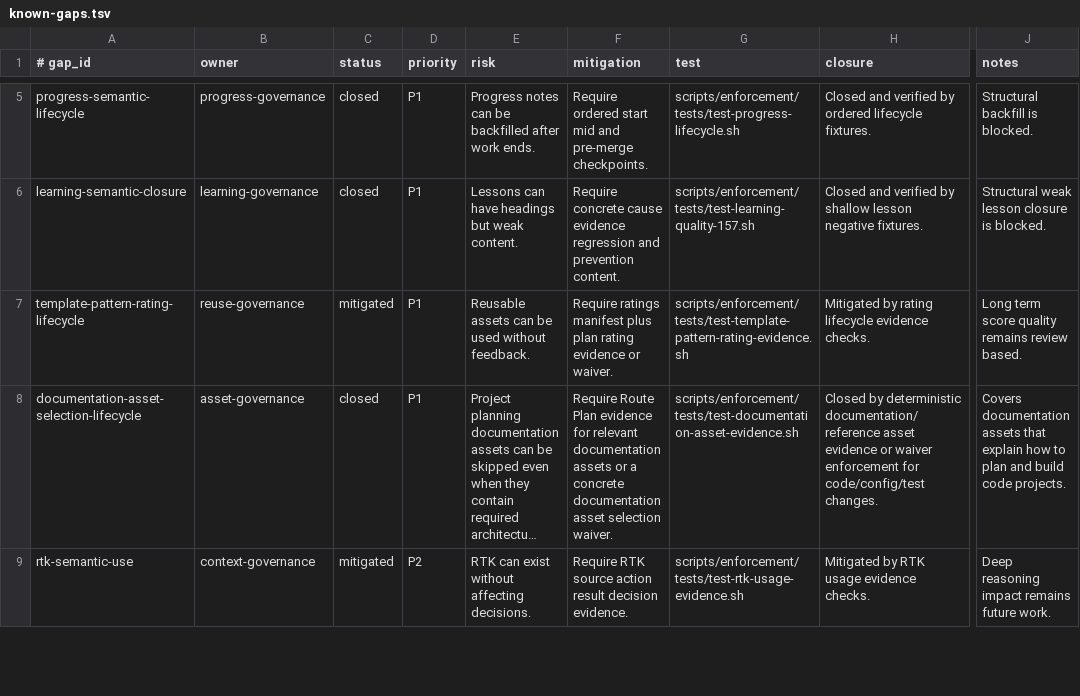
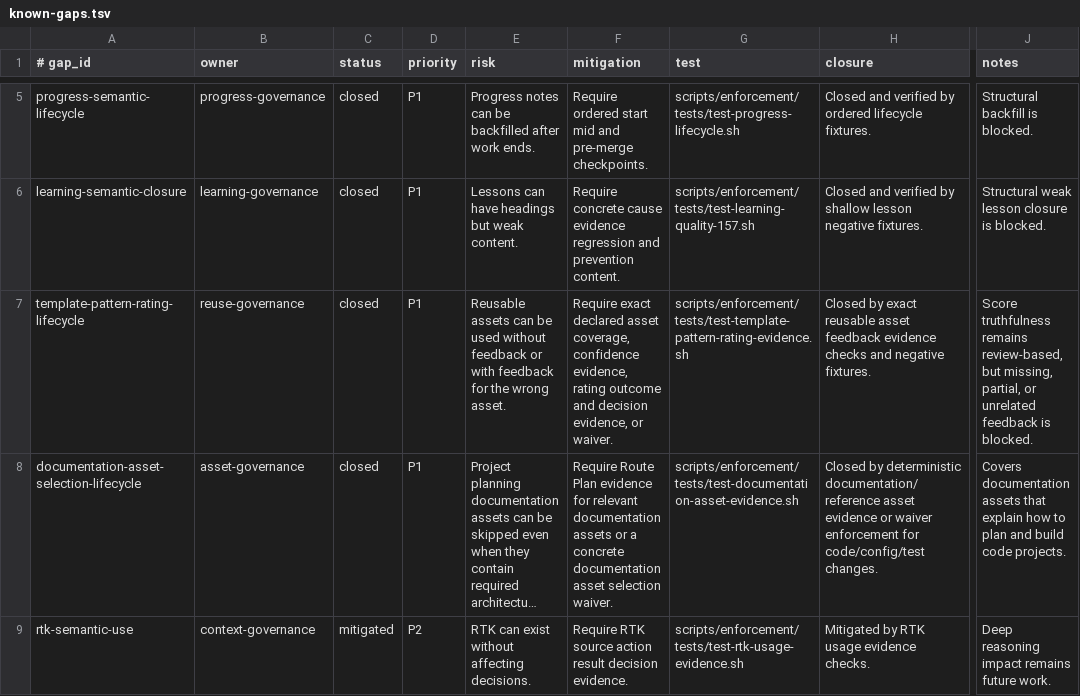
Before and after one commit to yotamfried-ux/Engineering-OS, a TSV file: docs/operations/known-gaps.tsv, drawn as a sheet; only a part is shown, gaps mark what is left out; long unchanged cells end in …; the diff names each change by its address in the sheet, - before the commit and + after, or states it on an @@ line.

Commit message:
docs: close reuse evidence known gap

```diff
--- a/docs/operations/known-gaps.tsv
+++ b/docs/operations/known-gaps.tsv
-C7 (status): mitigated
+C7 (status): closed
-E7 (risk): …used without feedback.
+E7 (risk): …used without feedback or with feedback for the wrong asset.
-F7 (mitigation): Require ratings manifest plus plan rating evidence or waiver.
+F7 (mitigation): Require exact declared asset coverage, confidence evidence, rating outcome and decision evidence, or waiver.
-H7 (closure): Mitigated by rating lifecycle evidence checks.
+H7 (closure): Closed by exact reusable asset feedback evidence checks and negative fixtures.
-J7 (notes): Long term score quality remains review based.
+J7 (notes): Score truthfulness remains review-based, but missing, partial, or unrelated feedback is blocked.
```
